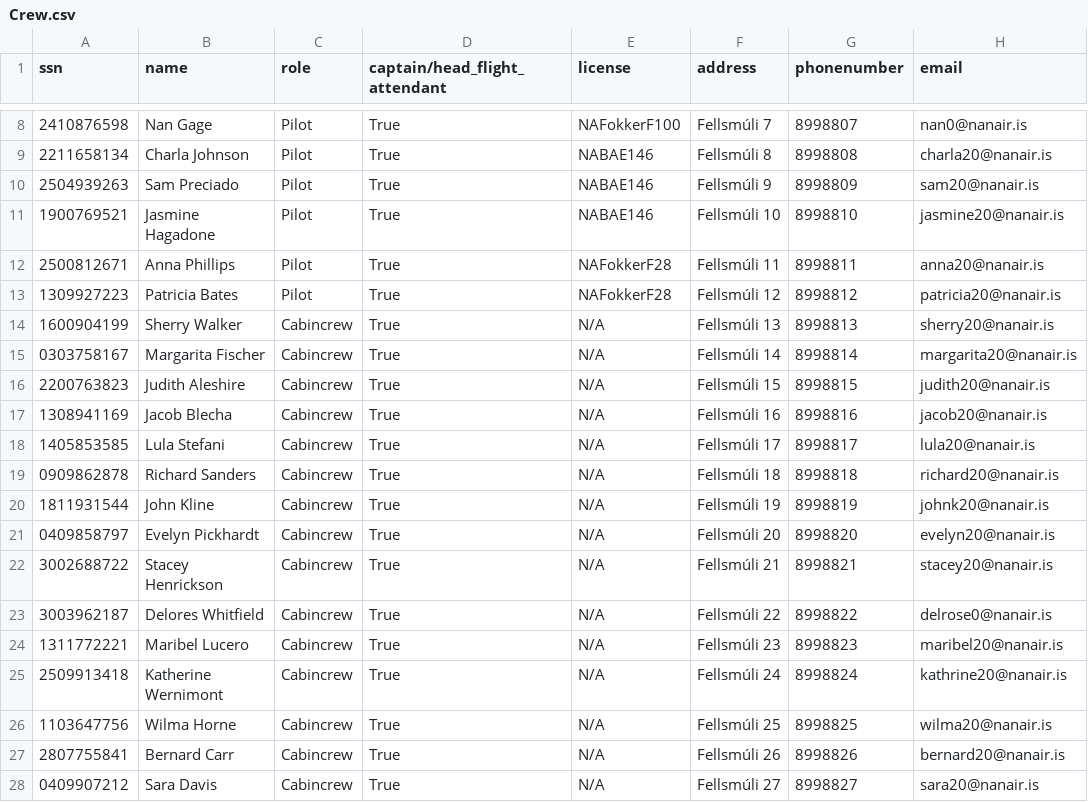
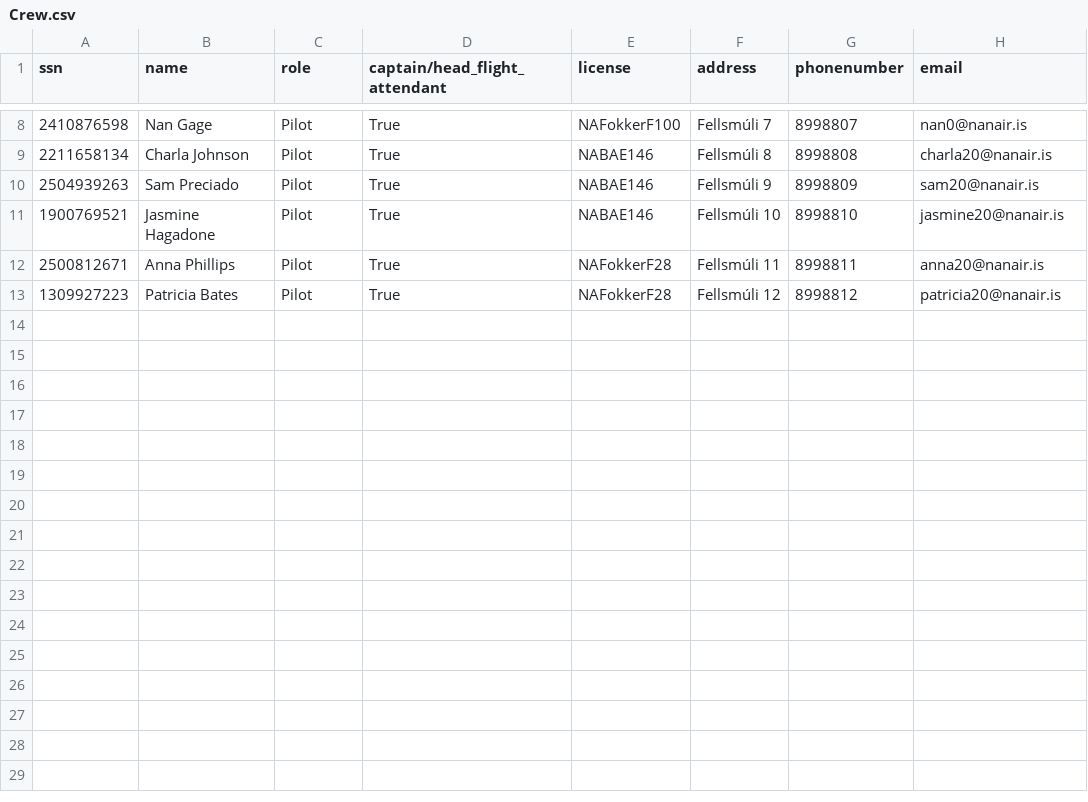
Before and after one commit to helenaj18/Dagb-k, a CSV file: NaNair/UPDATEDSTUDENTDATA/Crew.csv, drawn as a sheet; only a part is shown, gaps mark what is left out.

```diff
--- a/NaNair/UPDATEDSTUDENTDATA/Crew.csv
+++ b/NaNair/UPDATEDSTUDENTDATA/Crew.csv
@@ -13,16 +13 @@ ssn,name,role,captain/head_flight_attendant,license,address,phonenumber,email
 1309927223,Patricia Bates,Pilot,True,NAFokkerF28,Fellsmúli 12,8998812,patricia20@nanair.is
-1600904199,Sherry Walker,Cabincrew,True,N/A,Fellsmúli 13,8998813,sherry20@nanair.is
-0303758167,Margarita Fischer,Cabincrew,True,N/A,Fellsmúli 14,8998814,margarita20@nanair.is
-2200763823,Judith Aleshire,Cabincrew,True,N/A,Fellsmúli 15,8998815,judith20@nanair.is
-1308941169,Jacob Blecha,Cabincrew,True,N/A,Fellsmúli 16,8998816,jacob20@nanair.is
-1405853585,Lula Stefani,Cabincrew,True,N/A,Fellsmúli 17,8998817,lula20@nanair.is
-0909862878,Richard Sanders,Cabincrew,True,N/A,Fellsmúli 18,8998818,richard20@nanair.is
-1811931544,John Kline,Cabincrew,True,N/A,Fellsmúli 19,8998819,johnk20@nanair.is
-0409858797,Evelyn Pickhardt,Cabincrew,True,N/A,Fellsmúli 20,8998820,evelyn20@nanair.is
-3002688722,Stacey Henrickson,Cabincrew,True,N/A,Fellsmúli 21,8998821,stacey20@nanair.is
-3003962187,Delores Whitfield,Cabincrew,True,N/A,Fellsmúli 22,8998822,delrose0@nanair.is
-1311772221,Maribel Lucero,Cabincrew,True,N/A,Fellsmúli 23,8998823,maribel20@nanair.is
-2509913418,Katherine Wernimont,Cabincrew,True,N/A,Fellsmúli 24,8998824,kathrine20@nanair.is
-1103647756,Wilma Horne,Cabincrew,True,N/A,Fellsmúli 25,8998825,wilma20@nanair.is
-2807755841,Bernard Carr,Cabincrew,True,N/A,Fellsmúli 26,8998826,bernard20@nanair.is
-0409907212,Sara Davis,Cabincrew,True,N/A,Fellsmúli 27,8998827,sara20@nanair.is
```
Also changed, not shown: NaNair/UPDATEDSTUDENTDATA/allvoyages.csv, 4 other files.
